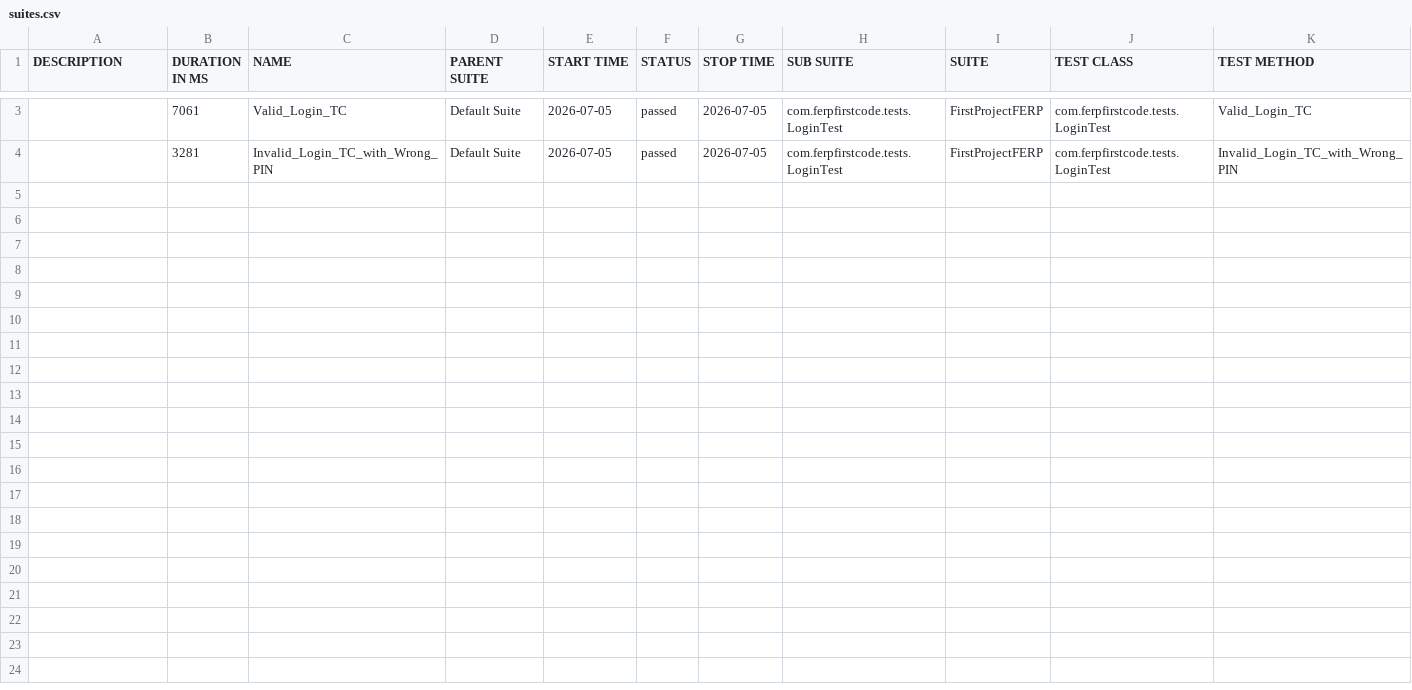
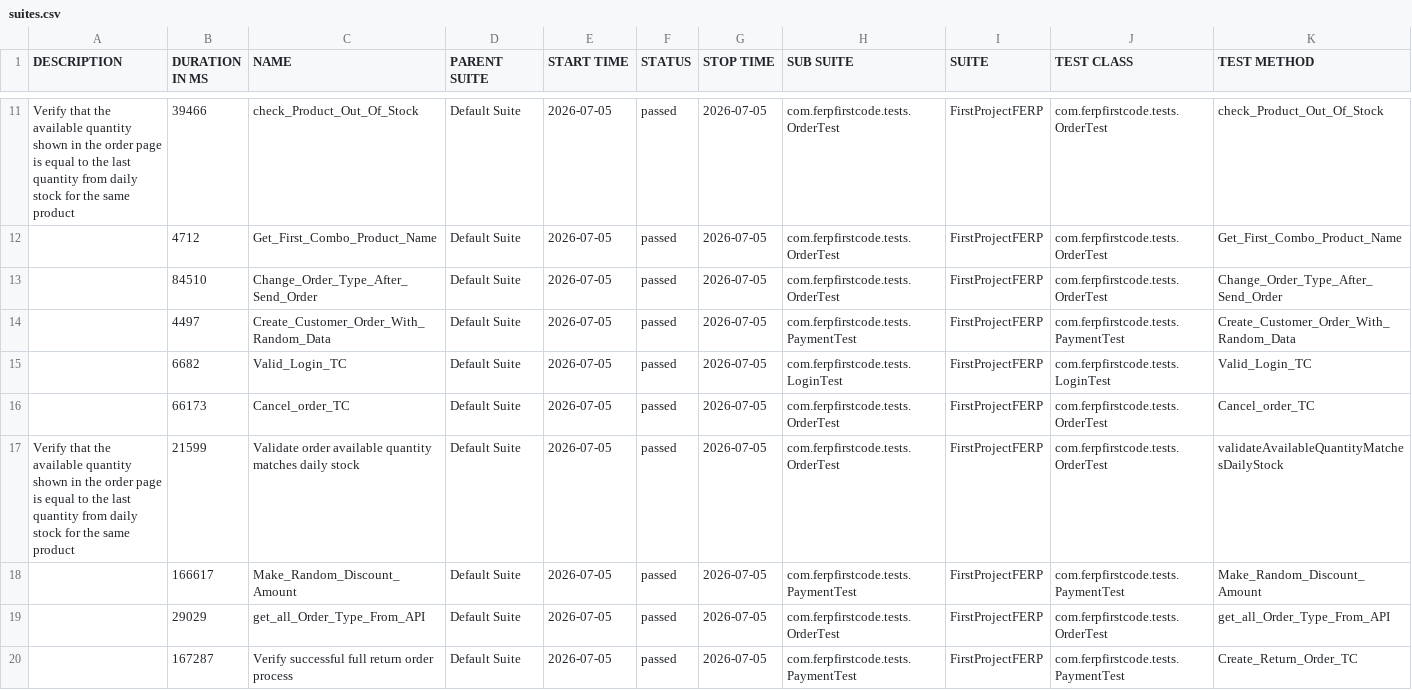
Before and after one commit to teamtester60-code/Full-Test-Case, a CSV file: test-output/full-report/data/suites.csv, drawn as a sheet; only a part is shown, gaps mark what is left out; the diff covers the shown part only.

Commit message:
Refactor The Whole Projectd

```diff
--- a/test-output/full-report/data/suites.csv
+++ b/test-output/full-report/data/suites.csv
@@ -3,2 +11,10 @@
-"","7061","Valid_Login_TC","Default Suite","2026-07-05","passed","2026-07-05","com.ferpfirstcode.tests.LoginTest","FirstProjectFERP","com.ferpfirstcode.tests.LoginTest","Valid_Login_TC"
-"","3281","Invalid_Login_TC_with_Wrong_PIN","Default Suite","2026-07-05","passed","2026-07-05","com.ferpfirstcode.tests.LoginTest","FirstProjectFERP","com.ferpfirstcode.tests.LoginTest","Invalid_Login_TC_with_Wrong_PIN"
+"Verify that the available quantity shown in the order page is equal to the last quantity from daily stock for the same product","39466","check_Product_Out_Of_Stock","Default Suite","2026-07-05","passed","2026-07-05","com.ferpfirstcode.tests.OrderTest","FirstProjectFERP","com.ferpfirstcode.tests.OrderTest","check_Product_Out_Of_Stock"
+"","4712","Get_First_Combo_Product_Name","Default Suite","2026-07-05","passed","2026-07-05","com.ferpfirstcode.tests.OrderTest","FirstProjectFERP","com.ferpfirstcode.tests.OrderTest","Get_First_Combo_Product_Name"
+"","84510","Change_Order_Type_After_Send_Order","Default Suite","2026-07-05","passed","2026-07-05","com.ferpfirstcode.tests.OrderTest","FirstProjectFERP","com.ferpfirstcode.tests.OrderTest","Change_Order_Type_After_Send_Order"
+"","4497","Create_Customer_Order_With_Random_Data","Default Suite","2026-07-05","passed","2026-07-05","com.ferpfirstcode.tests.PaymentTest","FirstProjectFERP","com.ferpfirstcode.tests.PaymentTest","Create_Customer_Order_With_Random_Data"
+"","6682","Valid_Login_TC","Default Suite","2026-07-05","passed","2026-07-05","com.ferpfirstcode.tests.LoginTest","FirstProjectFERP","com.ferpfirstcode.tests.LoginTest","Valid_Login_TC"
+"","66173","Cancel_order_TC","Default Suite","2026-07-05","passed","2026-07-05","com.ferpfirstcode.tests.OrderTest","FirstProjectFERP","com.ferpfirstcode.tests.OrderTest","Cancel_order_TC"
+"Verify that the available quantity shown in the order page is equal to the last quantity from daily stock for the same product","21599","Validate order available quantity matches daily stock","Default Suite","2026-07-05","passed","2026-07-05","com.ferpfirstcode.tests.OrderTest","FirstProjectFERP","com.ferpfirstcode.tests.OrderTest","validateAvailableQuantityMatchesDailyStock"
+"","166617","Make_Random_Discount_Amount","Default Suite","2026-07-05","passed","2026-07-05","com.ferpfirstcode.tests.PaymentTest","FirstProjectFERP","com.ferpfirstcode.tests.PaymentTest","Make_Random_Discount_Amount"
+"","29029","get_all_Order_Type_From_API","Default Suite","2026-07-05","passed","2026-07-05","com.ferpfirstcode.tests.OrderTest","FirstProjectFERP","com.ferpfirstcode.tests.OrderTest","get_all_Order_Type_From_API"
+"","167287","Verify successful full return order process","Default Suite","2026-07-05","passed","2026-07-05","com.ferpfirstcode.tests.PaymentTest","FirstProjectFERP","com.ferpfirstcode.tests.PaymentTest","Create_Return_Order_TC"
```
Also changed, not shown: 8 added rows and 1 edited cell elsewhere in this file, 15 other files.
